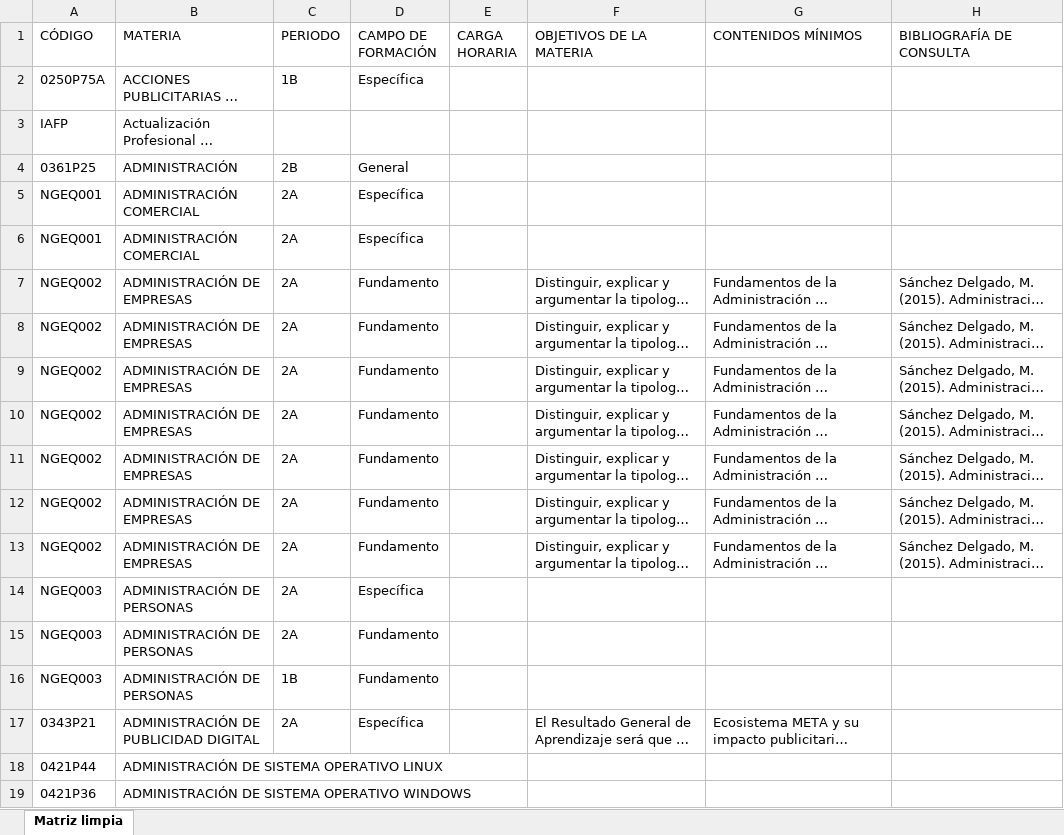
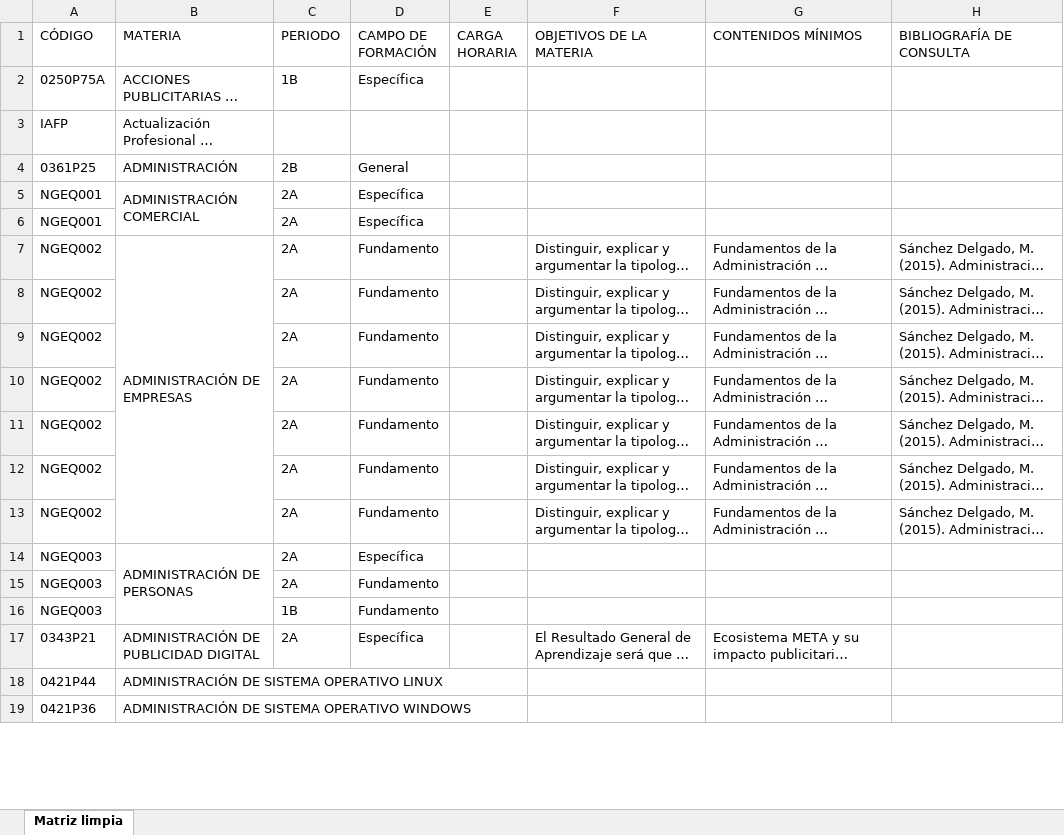
Before and after one commit to maatii0122/teclab-matriz, an Excel workbook: Matriz limpia.xlsx, sheet Matriz limpia, drawn as a sheet; only a part is shown; long unchanged cells end in …; values as stored, in another font and other column widths than the file's, no cell formats; the diff covers the shown part only; the diff names each change by its address in the sheet, - before the commit and + after, or states it on an @@ line.

```diff
--- a/Matriz limpia.xlsx (sheet Matriz limpia)
+++ b/Matriz limpia.xlsx (sheet Matriz limpia)
+B5:B6 merged
-B6 (MATERIA): ADMINISTRACIÓN COMERCIAL
+B6 (MATERIA): (empty)
+B7:B13 merged
-B8:B13 (MATERIA): ADMINISTRACIÓN DE EMPRESAS
+B8:B13 (MATERIA): (empty)
+B14:B16 merged
-B15:B16 (MATERIA): ADMINISTRACIÓN DE PERSONAS
+B15:B16 (MATERIA): (empty)
```
Also changed, not shown: 1071 edited cells and merged cells elsewhere in this sheet, cell formats, public/Matriz limpia.xlsx, 3 other files.
